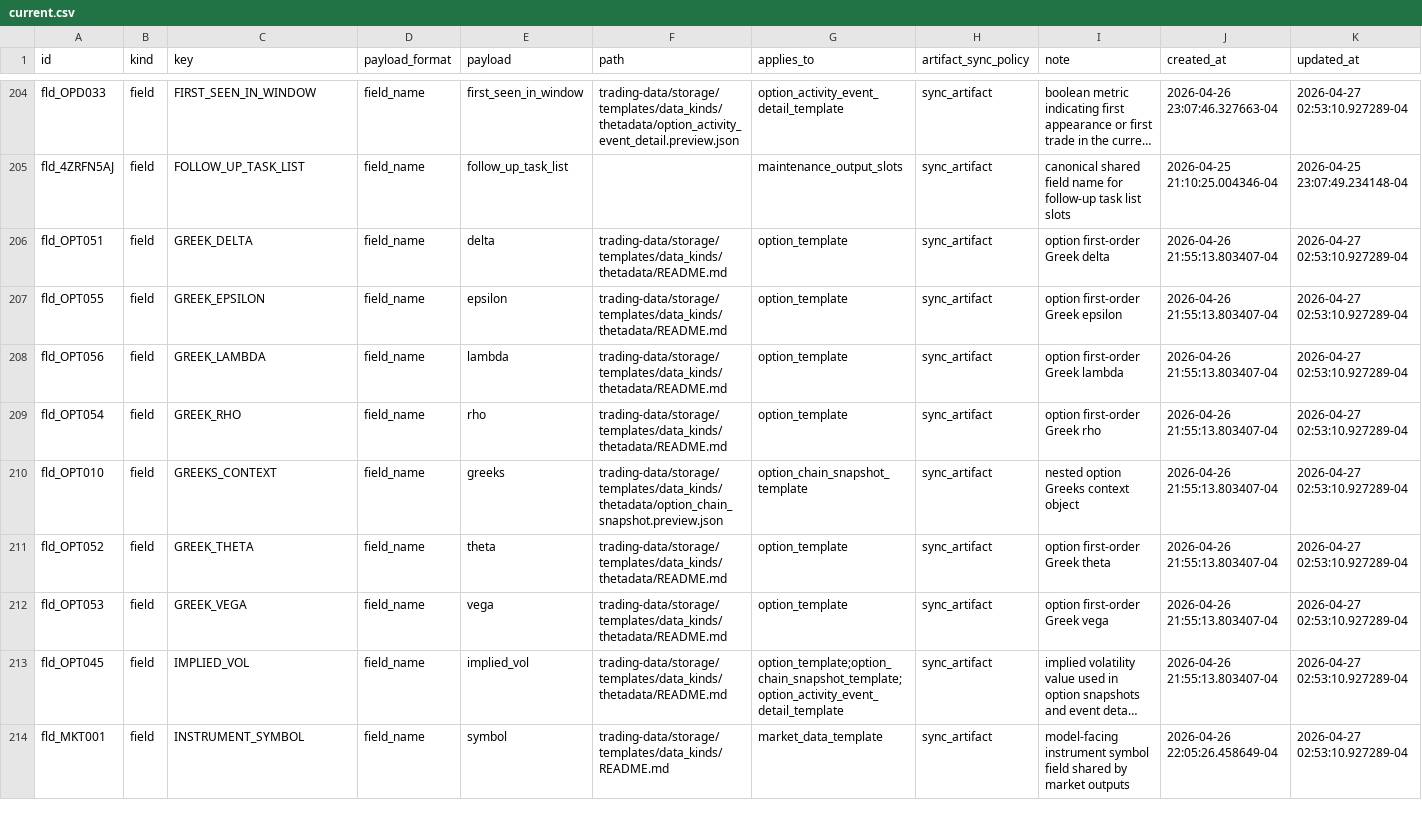
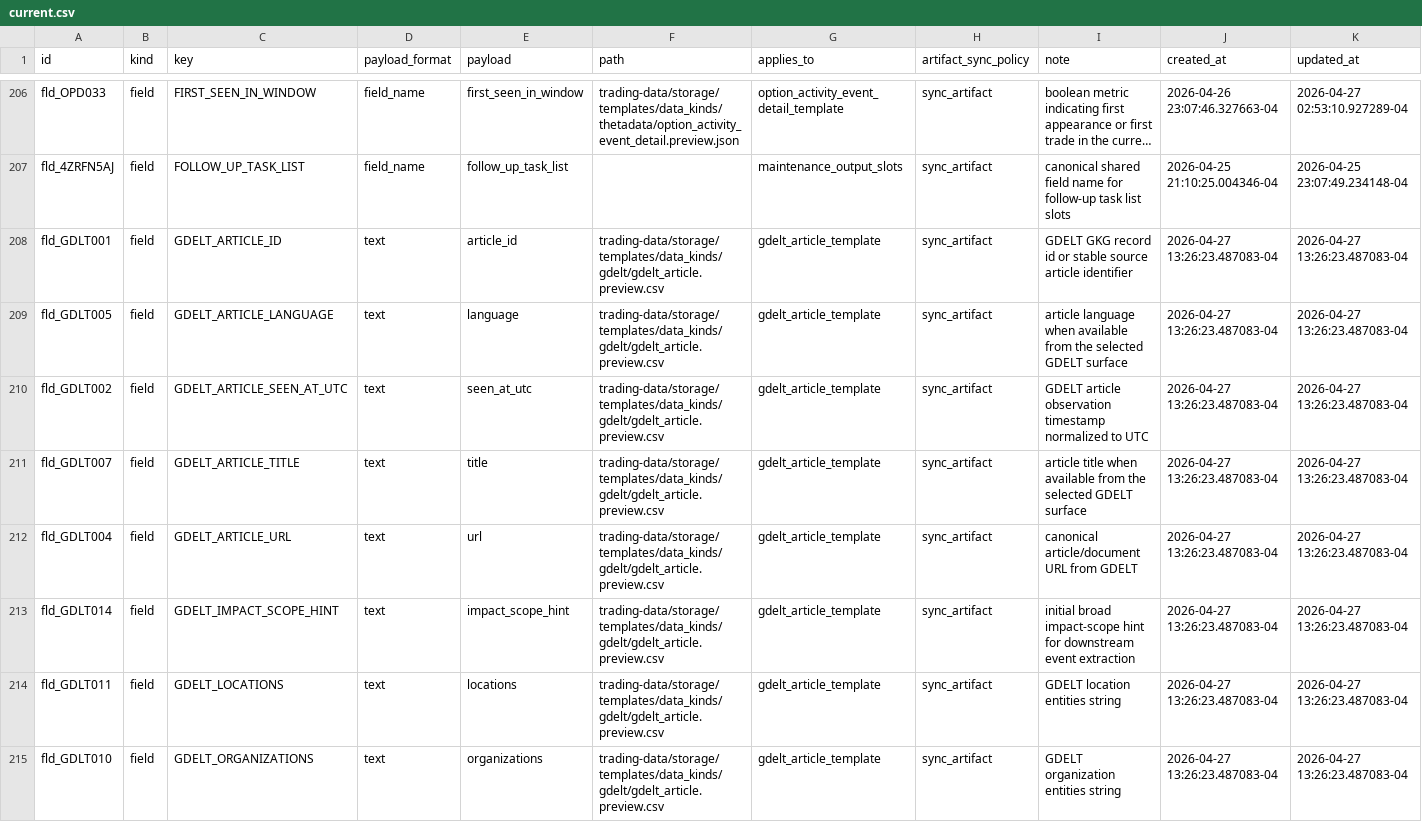
Before and after one commit to gilmore307/trading-manager, a CSV file: registry/current.csv, drawn as a sheet; only a part is shown, gaps mark what is left out; the shorter side is filled out with more unchanged rows; long unchanged cells end in …; the diff covers the shown part only; the diff names each change by its address in the sheet, - before the commit and + after, or states it on an @@ line.

Commit message:
Add BigQuery helper for GDELT

```diff
--- a/registry/current.csv
+++ b/registry/current.csv
+row 208: fld_GDLT001 | field | GDELT_ARTICLE_ID | text | article_id | trading-data/storage/templates/data_kinds/gdelt/gdelt_article.preview.csv | gdelt_article_template | sync_artifact | GDELT GKG record id or stable source article identifier | 2026-04-27 13:26:23.487083-04 | 2026-04-27 13:26:23.487083-04
+row 209: fld_GDLT005 | field | GDELT_ARTICLE_LANGUAGE | text | language | trading-data/storage/templates/data_kinds/gdelt/gdelt_article.preview.csv | gdelt_article_template | sync_artifact | article language when available from the selected GDELT surface | 2026-04-27 13:26:23.487083-04 | 2026-04-27 13:26:23.487083-04
+row 210: fld_GDLT002 | field | GDELT_ARTICLE_SEEN_AT_UTC | text | seen_at_utc | trading-data/storage/templates/data_kinds/gdelt/gdelt_article.preview.csv | gdelt_article_template | sync_artifact | GDELT article observation timestamp normalized to UTC | 2026-04-27 13:26:23.487083-04 | 2026-04-27 13:26:23.487083-04
+row 211: fld_GDLT007 | field | GDELT_ARTICLE_TITLE | text | title | trading-data/storage/templates/data_kinds/gdelt/gdelt_article.preview.csv | gdelt_article_template | sync_artifact | article title when available from the selected GDELT surface | 2026-04-27 13:26:23.487083-04 | 2026-04-27 13:26:23.487083-04
+row 212: fld_GDLT004 | field | GDELT_ARTICLE_URL | text | url | trading-data/storage/templates/data_kinds/gdelt/gdelt_article.preview.csv | gdelt_article_template | sync_artifact | canonical article/document URL from GDELT | 2026-04-27 13:26:23.487083-04 | 2026-04-27 13:26:23.487083-04
+row 213: fld_GDLT014 | field | GDELT_IMPACT_SCOPE_HINT | text | impact_scope_hint | trading-data/storage/templates/data_kinds/gdelt/gdelt_article.preview.csv | gdelt_article_template | sync_artifact | initial broad impact-scope hint for downstream event extraction | 2026-04-27 13:26:23.487083-04 | 2026-04-27 13:26:23.487083-04
+row 214: fld_GDLT011 | field | GDELT_LOCATIONS | text | locations | trading-data/storage/templates/data_kinds/gdelt/gdelt_article.preview.csv | gdelt_article_template | sync_artifact | GDELT location entities string | 2026-04-27 13:26:23.487083-04 | 2026-04-27 13:26:23.487083-04
+row 215: fld_GDLT010 | field | GDELT_ORGANIZATIONS | text | organizations | trading-data/storage/templates/data_kinds/gdelt/gdelt_article.preview.csv | gdelt_article_template | sync_artifact | GDELT organization entities string | 2026-04-27 13:26:23.487083-04 | 2026-04-27 13:26:23.487083-04
```
Also changed, not shown: 10 added rows elsewhere in this file, 6 other files.
